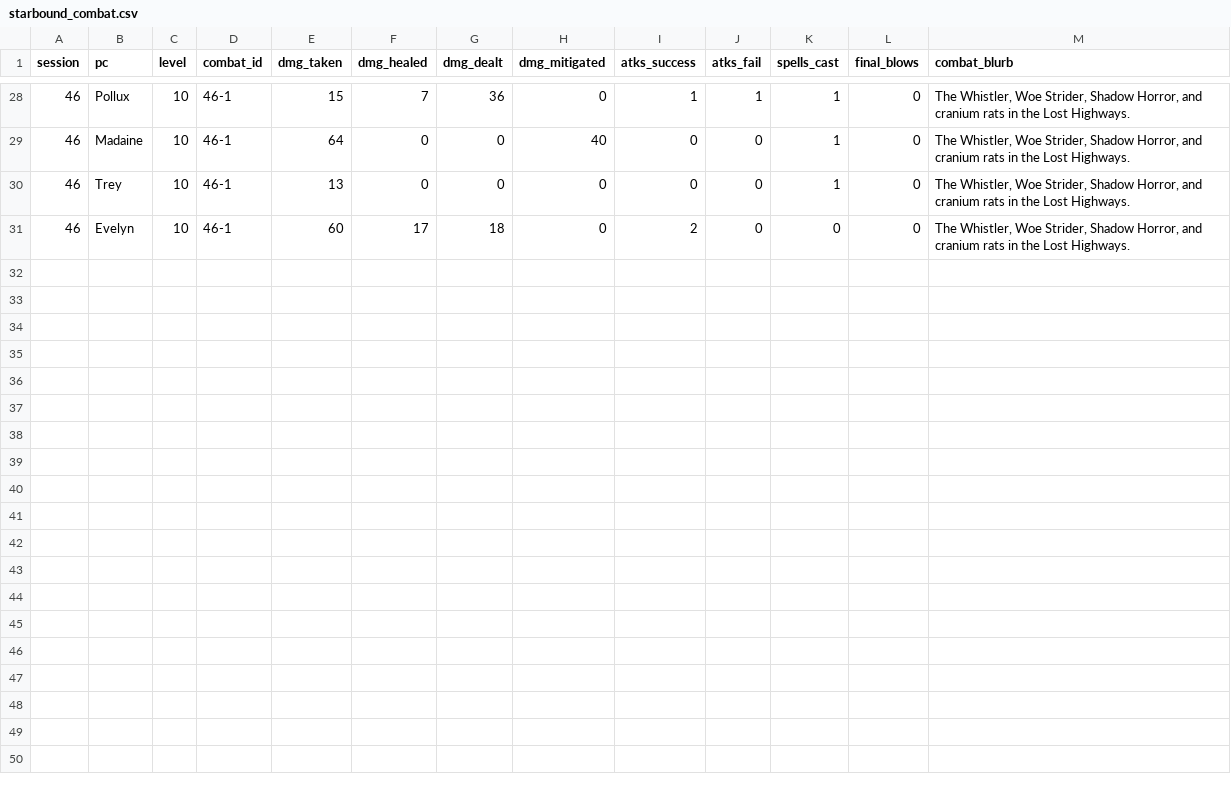
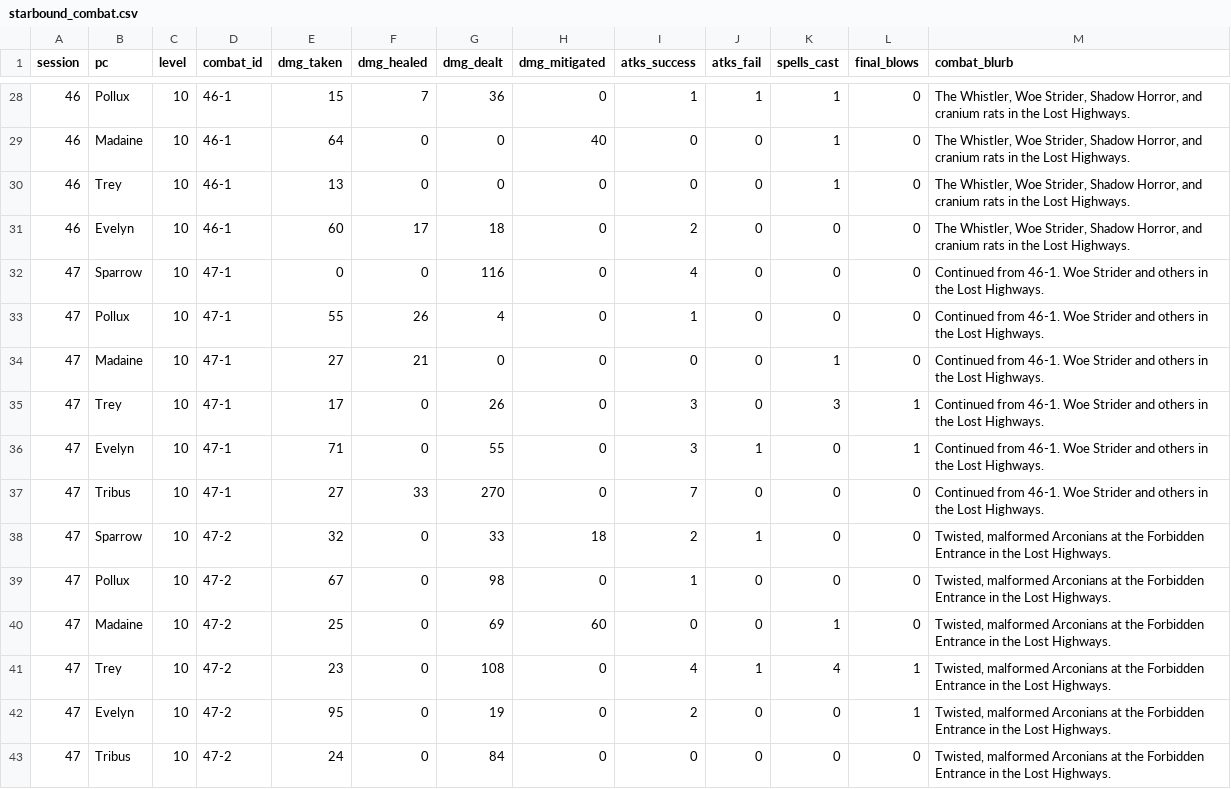
Before and after one commit to sparkcity/campaign_dashboard, a CSV file: src/data/starbound/starbound_combat.csv, drawn as a sheet; only a part is shown, gaps mark what is left out.

```diff
--- a/src/data/starbound/starbound_combat.csv
+++ b/src/data/starbound/starbound_combat.csv
@@ -31 +31,13 @@
 46,Evelyn,10,46-1,60,17,18,0,2,0,0,0,"The Whistler, Woe Strider, Shadow Horror, and cranium rats in the Lost Highways."
+47,Sparrow,10,47-1,0,0,116,0,4,0,0,0,Continued from 46-1. Woe Strider and others in the Lost Highways.
+47,Pollux,10,47-1,55,26,4,0,1,0,0,0,Continued from 46-1. Woe Strider and others in the Lost Highways.
+47,Madaine,10,47-1,27,21,0,0,0,0,1,0,Continued from 46-1. Woe Strider and others in the Lost Highways.
+47,Trey,10,47-1,17,0,26,0,3,0,3,1,Continued from 46-1. Woe Strider and others in the Lost Highways.
+47,Evelyn,10,47-1,71,0,55,0,3,1,0,1,Continued from 46-1. Woe Strider and others in the Lost Highways.
+47,Tribus,10,47-1,27,33,270,0,7,0,0,0,Continued from 46-1. Woe Strider and others in the Lost Highways.
+47,Sparrow,10,47-2,32,0,33,18,2,1,0,0,"Twisted, malformed Arconians at the Forbidden Entrance in the Lost Highways."
+47,Pollux,10,47-2,67,0,98,0,1,0,0,0,"Twisted, malformed Arconians at the Forbidden Entrance in the Lost Highways."
+47,Madaine,10,47-2,25,0,69,60,0,0,1,0,"Twisted, malformed Arconians at the Forbidden Entrance in the Lost Highways."
+47,Trey,10,47-2,23,0,108,0,4,1,4,1,"Twisted, malformed Arconians at the Forbidden Entrance in the Lost Highways."
+47,Evelyn,10,47-2,95,0,19,0,2,0,0,1,"Twisted, malformed Arconians at the Forbidden Entrance in the Lost Highways."
+47,Tribus,10,47-2,24,0,84,0,0,0,0,0,"Twisted, malformed Arconians at the Forbidden Entrance in the Lost Highways."
```
Also changed, not shown: src/data/starbound/starbound_rolls.csv.
